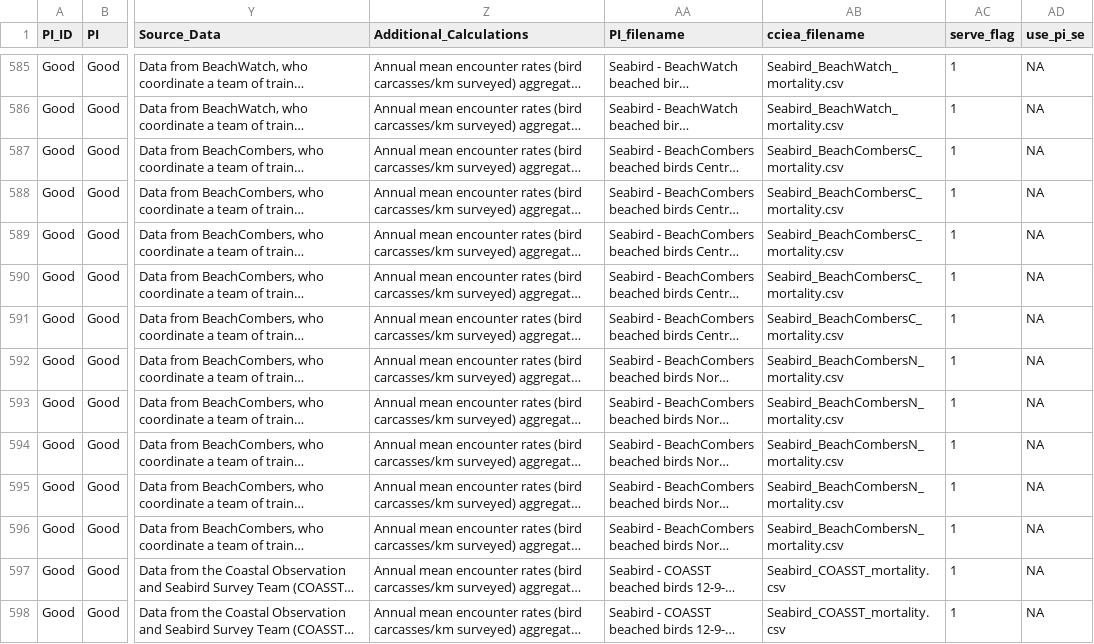
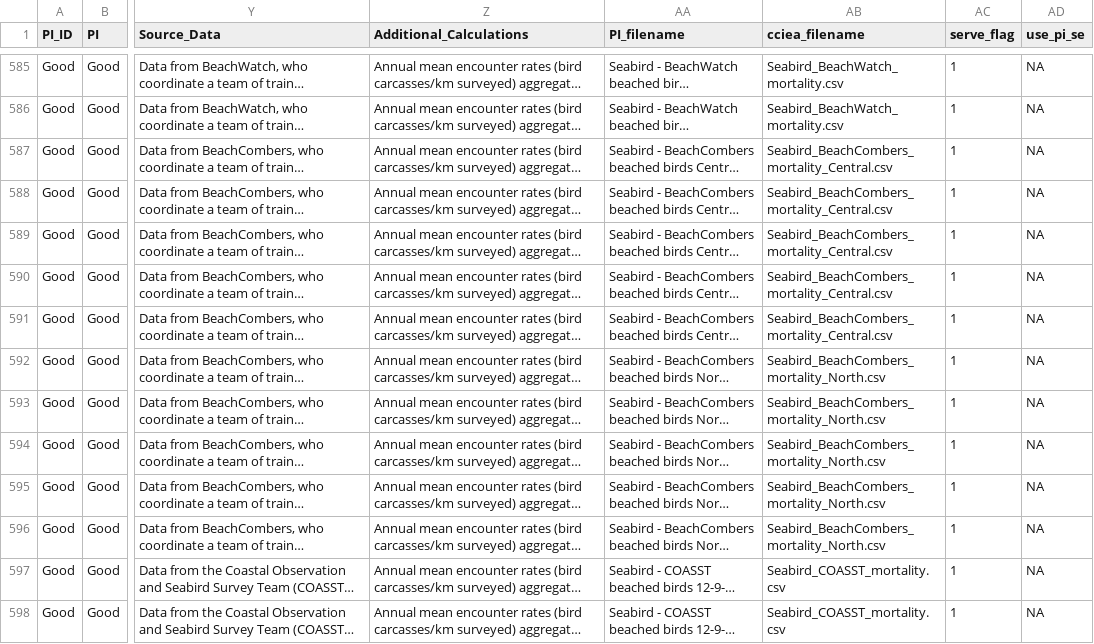
Before and after one commit to CCIEA-esr/CCIEA-uploader, a CSV file: data/CCIEA_metadata.csv, drawn as a sheet; only a part is shown, gaps mark what is left out; long unchanged cells end in …; the diff names each change by its address in the sheet, - before the commit and + after, or states it on an @@ line.

```diff
--- a/data/CCIEA_metadata.csv
+++ b/data/CCIEA_metadata.csv
-AB587:AB591 (cciea_filename): Seabird_BeachCombersC_mortality.csv
+AB587:AB591 (cciea_filename): Seabird_BeachCombers_mortality_Central.csv
-AB592:AB596 (cciea_filename): Seabird_BeachCombersN_mortality.csv
+AB592:AB596 (cciea_filename): Seabird_BeachCombers_mortality_North.csv
```
Also changed, not shown: 4 other files.
